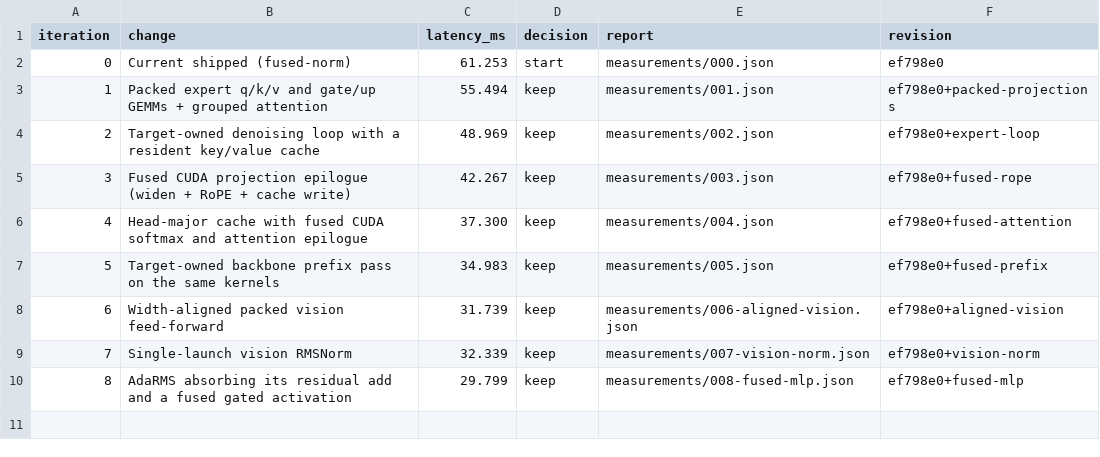
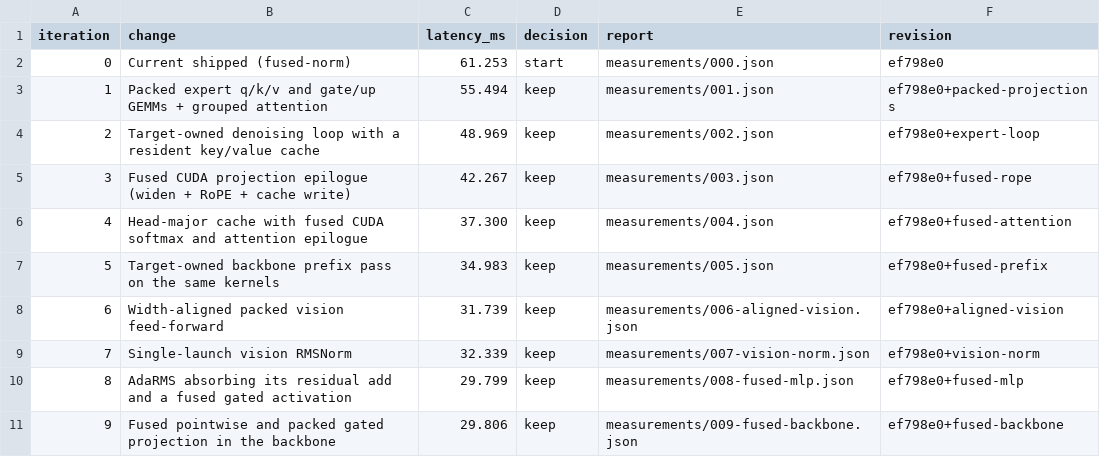
Before and after one commit to revollllt/flash-vla, a CSV file: results/lingbot-h100/run-01/iterations.csv, drawn as a sheet.

```diff
--- a/results/lingbot-h100/run-01/iterations.csv
+++ b/results/lingbot-h100/run-01/iterations.csv
@@ -10 +10,2 @@ iteration,change,latency_ms,decision,report,revision
 8,AdaRMS absorbing its residual add and a fused gated activation,29.799,keep,measurements/008-fused-mlp.json,ef798e0+fused-mlp
+9,Fused pointwise and packed gated projection in the backbone,29.806,keep,measurements/009-fused-backbone.json,ef798e0+fused-backbone
```
Also changed, not shown: 15 other files.
